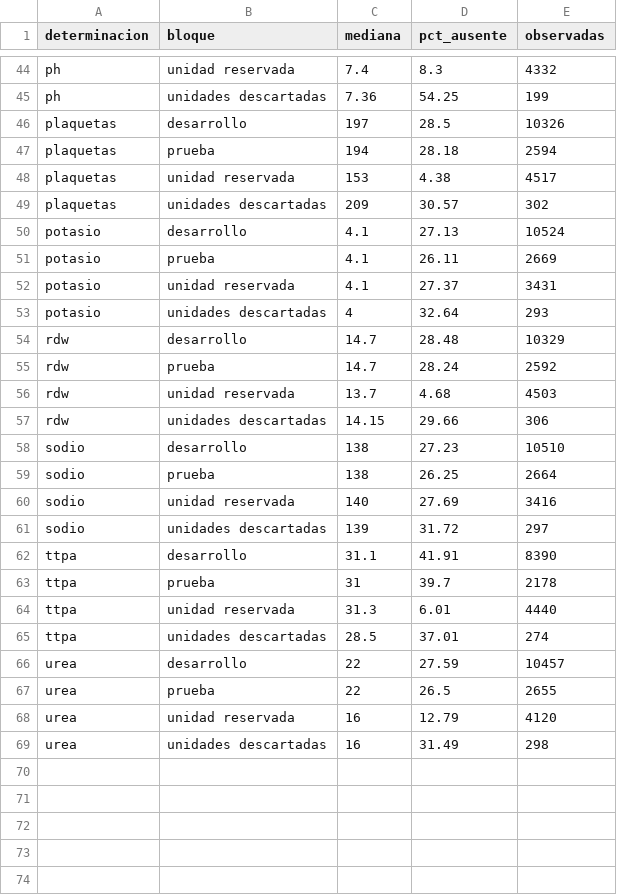
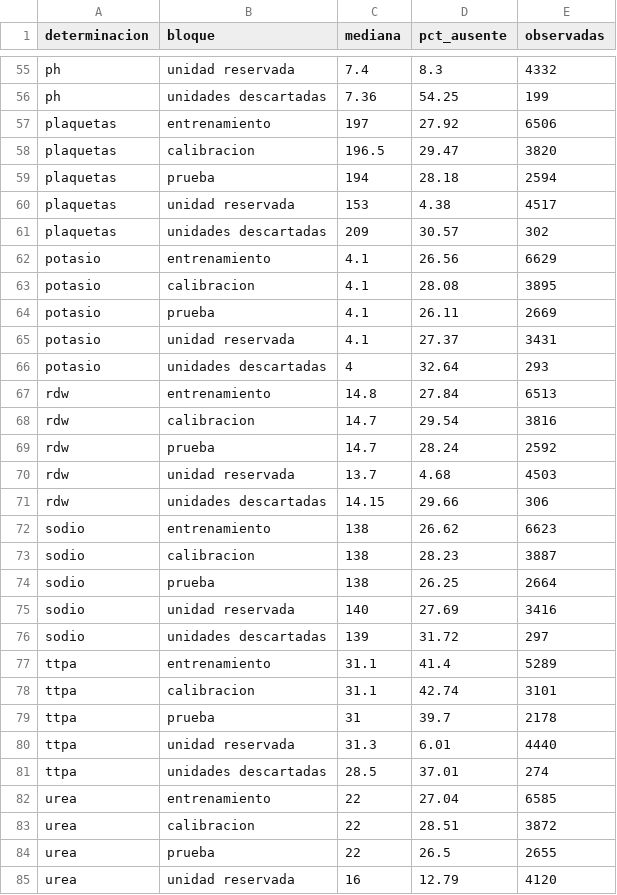
Before and after one commit to ljm234/icu-infection-source-conformal, a CSV file: outputs/fase45/determinaciones_por_conjunto.csv, drawn as a sheet; only a part is shown, gaps mark what is left out; the shorter side is filled out with more unchanged rows; the diff covers the shown part only.

Commit message:
Give the baseline table one row per partition set and stop calling two quantities development

```diff
--- a/outputs/fase45/determinaciones_por_conjunto.csv
+++ b/outputs/fase45/determinaciones_por_conjunto.csv
@@ -45,3 +56,4 @@
 "ph","unidades descartadas",7.36,54.25,199
-"plaquetas","desarrollo",197,28.5,10326
+"plaquetas","entrenamiento",197,27.92,6506
+"plaquetas","calibracion",196.5,29.47,3820
 "plaquetas","prueba",194,28.18,2594
@@ -49,3 +61,4 @@
 "plaquetas","unidades descartadas",209,30.57,302
-"potasio","desarrollo",4.1,27.13,10524
+"potasio","entrenamiento",4.1,26.56,6629
+"potasio","calibracion",4.1,28.08,3895
 "potasio","prueba",4.1,26.11,2669
@@ -53,3 +66,4 @@
 "potasio","unidades descartadas",4,32.64,293
-"rdw","desarrollo",14.7,28.48,10329
+"rdw","entrenamiento",14.8,27.84,6513
+"rdw","calibracion",14.7,29.54,3816
 "rdw","prueba",14.7,28.24,2592
@@ -57,3 +71,4 @@
 "rdw","unidades descartadas",14.15,29.66,306
-"sodio","desarrollo",138,27.23,10510
+"sodio","entrenamiento",138,26.62,6623
+"sodio","calibracion",138,28.23,3887
 "sodio","prueba",138,26.25,2664
@@ -61,3 +76,4 @@
 "sodio","unidades descartadas",139,31.72,297
-"ttpa","desarrollo",31.1,41.91,8390
+"ttpa","entrenamiento",31.1,41.4,5289
+"ttpa","calibracion",31.1,42.74,3101
 "ttpa","prueba",31,39.7,2178
@@ -65,3 +81,4 @@
 "ttpa","unidades descartadas",28.5,37.01,274
-"urea","desarrollo",22,27.59,10457
+"urea","entrenamiento",22,27.04,6585
+"urea","calibracion",22,28.51,3872
 "urea","prueba",22,26.5,2655
```
Also changed, not shown: 12 added rows, 1 removed row and 30 edited cells elsewhere in this file, outputs/fase20/verificacion_cifras.csv, outputs/fase37/guarda_por_deposito.csv, 12 other files.
